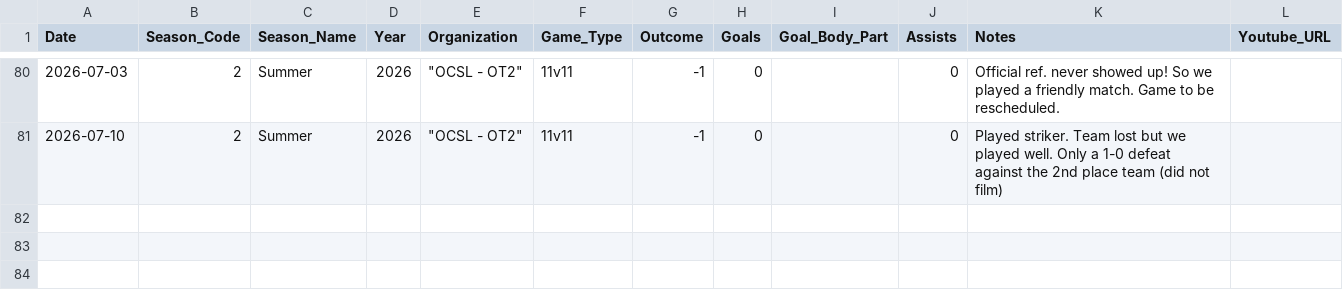
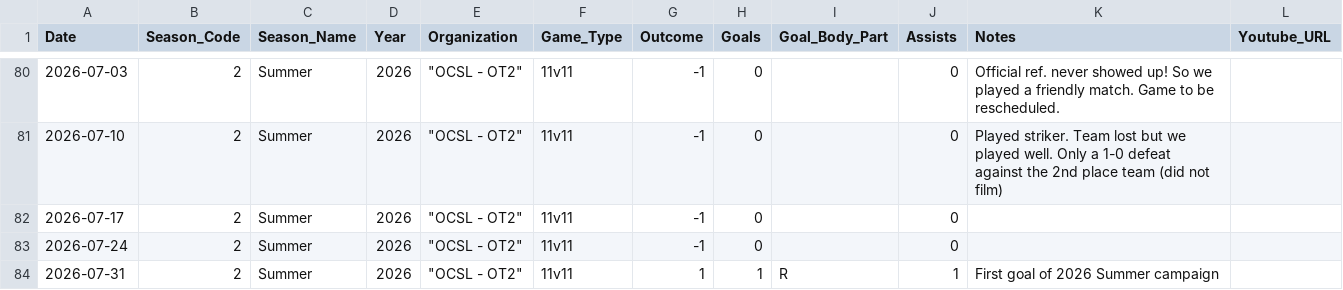
Before and after one commit to s-g-mo/mindovermatterfc, a CSV file: app/data/game_stats.csv, drawn as a sheet; only a part is shown, gaps mark what is left out; the diff names each change by its address in the sheet, - before the commit and + after, or states it on an @@ line.

Commit message:
stats update

```diff
--- a/app/data/game_stats.csv
+++ b/app/data/game_stats.csv
+row 82: 2026-07-17 | 2 | Summer | 2026 | "OCSL - OT2" | 11v11 | -1 | 0 |  | 0
+row 83: 2026-07-24 | 2 | Summer | 2026 | "OCSL - OT2" | 11v11 | -1 | 0 |  | 0
+row 84: 2026-07-31 | 2 | Summer | 2026 | "OCSL - OT2" | 11v11 | 1 | 1 | R | 1 | First goal of 2026 Summer campaign
```
Also changed, not shown: app/data/seasonal_stats.csv.
